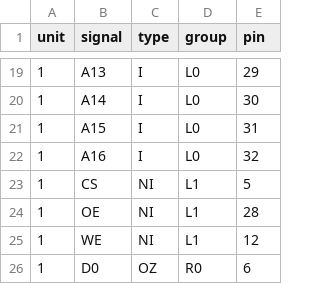
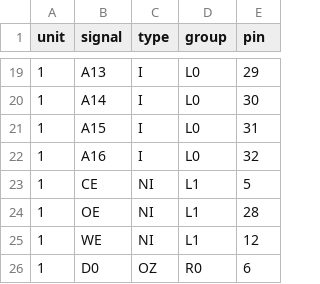
Before and after one commit to ikle/pdp11, a CSV file: db/pinout/SRAM/128K8-C.csv, drawn as a sheet; only a part is shown, gaps mark what is left out.

Commit message:
db/pinout/SRAM/128K8-C: rename CS to CE

```diff
--- a/db/pinout/SRAM/128K8-C.csv
+++ b/db/pinout/SRAM/128K8-C.csv
@@ -22,3 +22,3 @@ unit,signal,type,group,pin
 1,A16,I,L0,32
-1,CS,NI,L1,5
+1,CE,NI,L1,5
 1,OE,NI,L1,28
```
